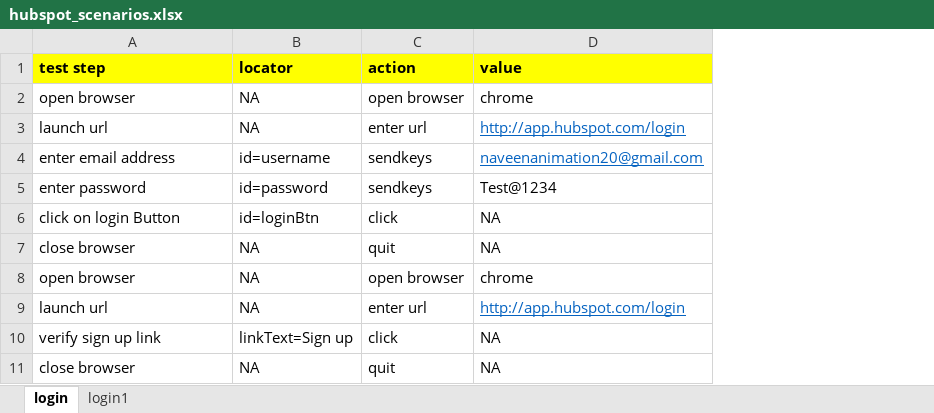
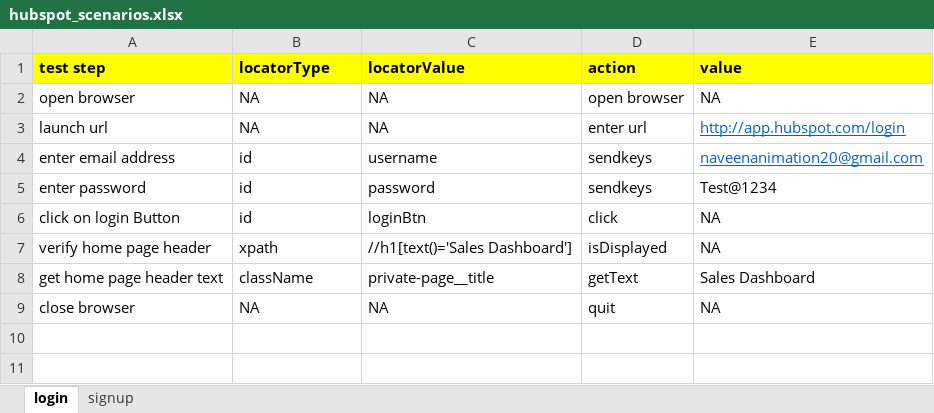
Before and after one commit to naveenanimation20/Keyword-Driven-Web-UI-Framework, an Excel workbook: src/main/java/com/qa/hs/keyword/scenarios/hubspot_scenarios.xlsx, sheet login, drawn as a sheet; values as stored, in another font and other column widths than the file's, no borders; removed rows and columns are numbered as before the commit, all else as after; the diff names each change by its address in the sheet, - before the commit and + after, or states it on an @@ line.

Commit message:
bug fixes and added more keywords

```diff
--- a/src/main/java/com/qa/hs/keyword/scenarios/hubspot_scenarios.xlsx (sheet login)
+++ b/src/main/java/com/qa/hs/keyword/scenarios/hubspot_scenarios.xlsx (sheet login)
-sheet tab: login1
+sheet tab: signup
+column C (locatorValue), rows 2-6: NA | NA | username | password | loginBtn; row 9: NA
-B1: locator
+B1: locatorType
-E2 (value): chrome
+E2 (value): NA
-B4 (locatorType): id=username
+B4 (locatorType): id
-B5 (locatorType): id=password
+B5 (locatorType): id
-B6 (locatorType): id=loginBtn
+B6 (locatorType): id
+row 7: verify home page header | xpath | //h1[text()='Sales Dashboard'] | isDisplayed | NA
+row 8: get home page header text | className | private-page__title | getText | Sales Dashboard
-row 8: open browser | NA | open browser | chrome
-row 9: launch url | NA | enter url | http://app.hubspot.com/login
-row 10: verify sign up link | linkText=Sign up | click | NA
-row 11: close browser | NA | quit | NA
```
Also changed, not shown: sheet signup, target/classes/com/qa/hs/keyword/scenarios/hubspot_scenarios.xlsx, 18 other files.
